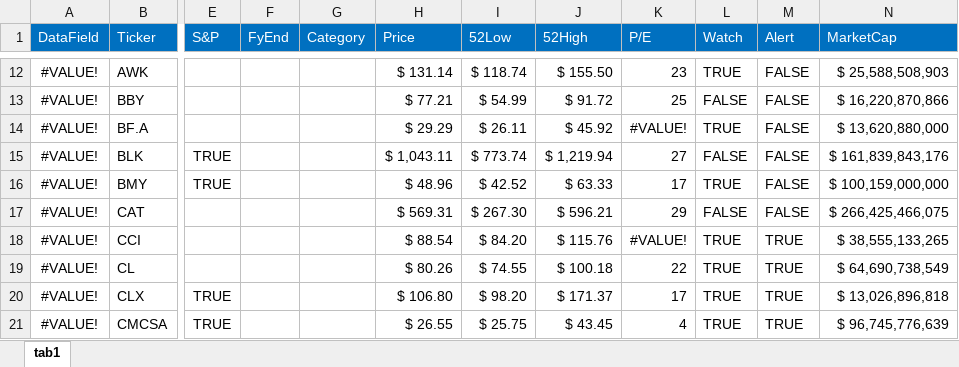
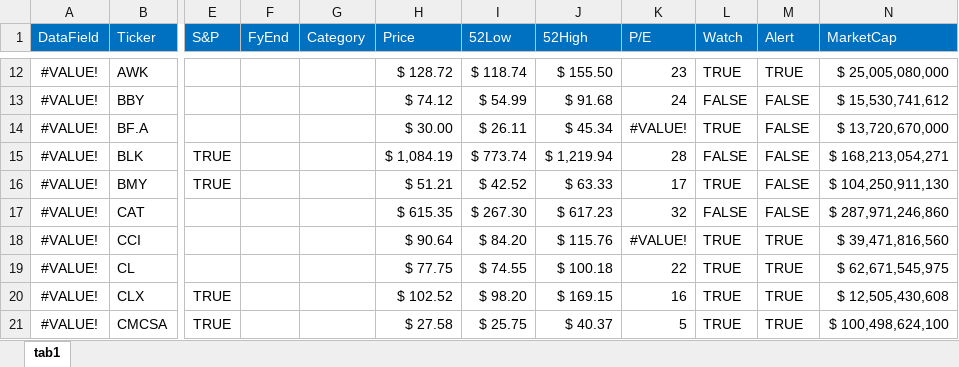
Before and after one commit to harveywargo2/hw2fintools, an Excel workbook: hw2fintools/xlsx/stock_watch_list.xlsx, sheet tab1, drawn as a sheet; only a part is shown, gaps mark what is left out; values as stored, in another font and other column widths than the file's, no borders; conditional formats and table styles not drawn; the diff covers the shown part only; the diff names each change by its address in the sheet, - before the commit and + after, or states it on an @@ line.

```diff
--- a/hw2fintools/xlsx/stock_watch_list.xlsx (sheet tab1)
+++ b/hw2fintools/xlsx/stock_watch_list.xlsx (sheet tab1)
-H12 (Price): $ 131.14
+H12 (Price): $ 128.72
-M12 (Alert): FALSE
+M12 (Alert): TRUE
-N12 (MarketCap): $ 25,588,508,903
+N12 (MarketCap): $ 25,005,080,000
-H13 (Price): $ 77.21
+H13 (Price): $ 74.12
-J13 (52High): $ 91.72
+J13 (52High): $ 91.68
-K13 (P/E): 25
+K13 (P/E): 24
-N13 (MarketCap): $ 16,220,870,866
+N13 (MarketCap): $ 15,530,741,612
-H14 (Price): $ 29.29
+H14 (Price): $ 30.00
-J14 (52High): $ 45.92
+J14 (52High): $ 45.34
-N14 (MarketCap): $ 13,620,880,000
+N14 (MarketCap): $ 13,720,670,000
-H15 (Price): $ 1,043.11
+H15 (Price): $ 1,084.19
-K15 (P/E): 27
+K15 (P/E): 28
-N15 (MarketCap): $ 161,839,843,176
+N15 (MarketCap): $ 168,213,054,271
-H16 (Price): $ 48.96
+H16 (Price): $ 51.21
-N16 (MarketCap): $ 100,159,000,000
+N16 (MarketCap): $ 104,250,911,130
-H17 (Price): $ 569.31
+H17 (Price): $ 615.35
-J17 (52High): $ 596.21
+J17 (52High): $ 617.23
-K17 (P/E): 29
+K17 (P/E): 32
-N17 (MarketCap): $ 266,425,466,075
+N17 (MarketCap): $ 287,971,246,860
-H18 (Price): $ 88.54
+H18 (Price): $ 90.64
-N18 (MarketCap): $ 38,555,133,265
+N18 (MarketCap): $ 39,471,816,560
-H19 (Price): $ 80.26
+H19 (Price): $ 77.75
-N19 (MarketCap): $ 64,690,738,549
+N19 (MarketCap): $ 62,671,545,975
-H20 (Price): $ 106.80
+H20 (Price): $ 102.52
-J20 (52High): $ 171.37
+J20 (52High): $ 169.15
-K20 (P/E): 17
+K20 (P/E): 16
-N20 (MarketCap): $ 13,026,896,818
+N20 (MarketCap): $ 12,505,430,608
-H21 (Price): $ 26.55
+H21 (Price): $ 27.58
-J21 (52High): $ 43.45
+J21 (52High): $ 40.37
-K21 (P/E): 4
+K21 (P/E): 5
-N21 (MarketCap): $ 96,745,776,639
+N21 (MarketCap): $ 100,498,624,100
```
Also changed, not shown: 257 edited cells and cell formats elsewhere in this sheet, 2 other files.
